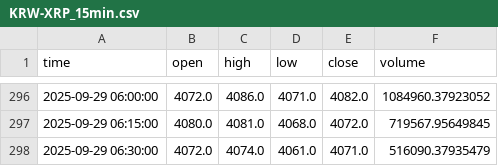
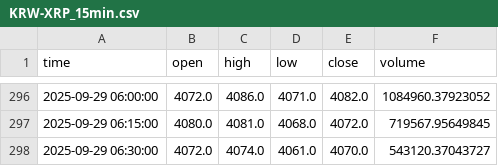
Before and after one commit to ChaeHTEON/upbit-rsi-monitor, a CSV file: KRW-XRP_15min.csv, drawn as a sheet; only a part is shown, gaps mark what is left out.

```diff
--- a/KRW-XRP_15min.csv
+++ b/KRW-XRP_15min.csv
@@ -297,2 +297,2 @@ time,open,high,low,close,volume
 2025-09-29 06:15:00,4080.0,4081.0,4068.0,4072.0,719567.95649845
-2025-09-29 06:30:00,4072.0,4074.0,4061.0,4071.0,516090.37935479
+2025-09-29 06:30:00,4072.0,4074.0,4061.0,4070.0,543120.37043727
```
